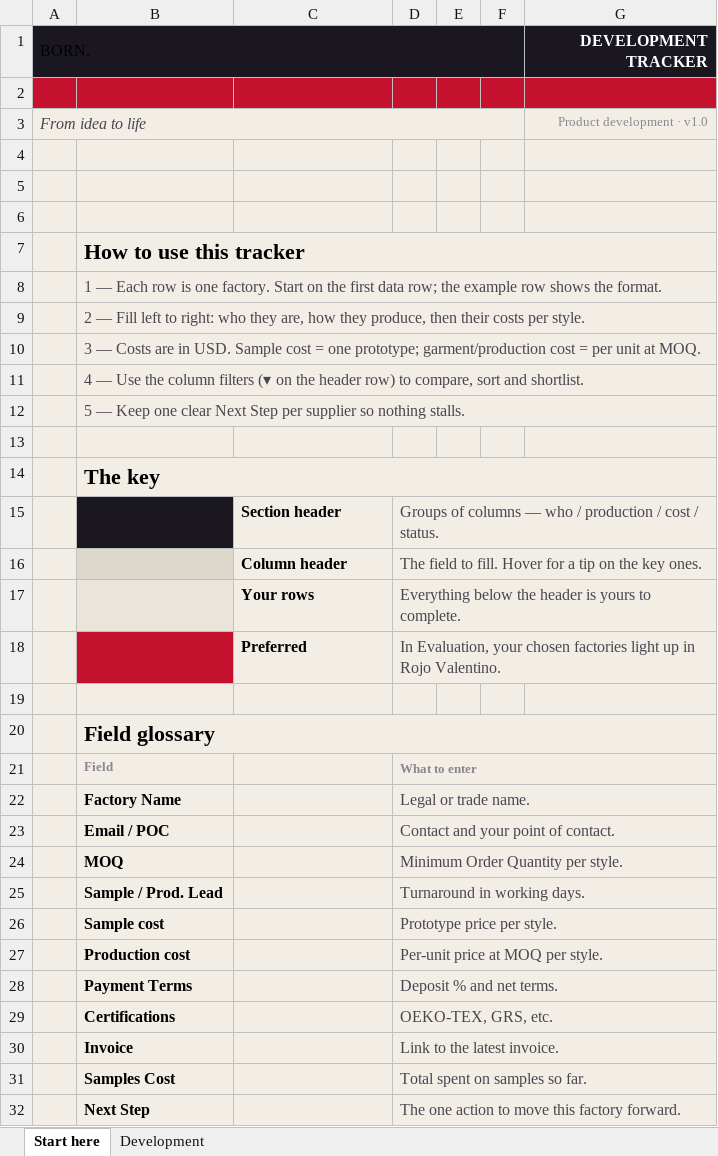
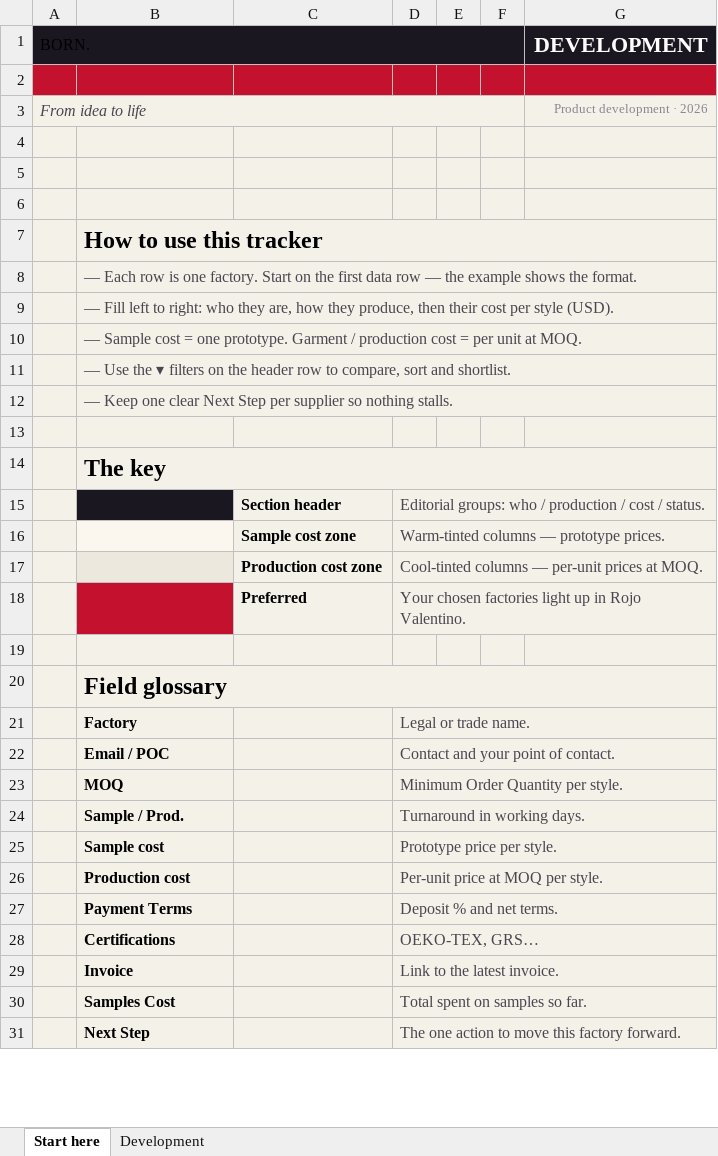
Before and after one commit to matisisconsultancy/BORN-STUDIO, an Excel workbook: assets/templates/BORN_Development_Tracker.xlsx, sheet Start here, drawn as a sheet; only a part is shown; values as stored, in another font and other column widths than the file's, no borders; removed rows and columns are numbered as before the commit, all else as after; the diff covers the shown part only; the diff names each change by its address in the sheet, - before the commit and + after, or states it on an @@ line.

```diff
--- a/assets/templates/BORN_Development_Tracker.xlsx (sheet Start here)
+++ b/assets/templates/BORN_Development_Tracker.xlsx (sheet Start here)
-G1: DEVELOPMENT TRACKER
+G1: DEVELOPMENT
@@ G1 text size: larger @@
-G3 (DEVELOPMENT): Product development · v1.0
+G3 (DEVELOPMENT): Product development · 2026
@@ B7 text size: larger @@
-B8: 1 — Each row is one factory. Start on the first data row; the example row shows the…
+B8: — Each row is one factory. Start on the first data row — the example shows the…
-B9: 2 — Fill left to right: who they are, how they produce, then their costs per style.
+B9: — Fill left to right: who they are, how they produce, then their cost per style (USD).
-B10: 3 — Costs are in USD. Sample cost = one prototype; garment/production cost =…
+B10: — Sample cost = one prototype. Garment / production cost =…
-B11: 4 — Use the column filters (▾ on the header row) to compare,…
+B11: — Use the ▾ filters on the header row to compare,…
-B12: 5 — Keep…
+B12: — Keep…
@@ B14 text size: larger @@
-D15: Groups of columns — who /…
+D15: Editorial groups: who /…
-row 16:  |  | Column header | The field to fill. Hover for a tip on the key ones.
-row 17:  |  | Your rows | Everything below the header is yours to complete.
+row 16:  |  | Sample cost zone | Warm-tinted columns — prototype prices.
+row 17:  |  | Production cost zone | Cool-tinted columns — per-unit prices at MOQ.
-D18: In Evaluation, your chosen factories…
+D18: Your chosen factories…
@@ B20 text size: larger @@
-row 21:  | Field |  | What to enter
-B21: Factory Name
+B21: Factory
-B24: Sample / Prod. Lead
+B24: Sample / Prod.
-D28: OEKO-TEX, GRS, etc.
+D28: OEKO-TEX, GRS…
```
Also changed, not shown: 1 added row elsewhere in this sheet, sheet Development, assets/templates/BORN_Sourcing_Tracker.xlsx, 4 other files.
